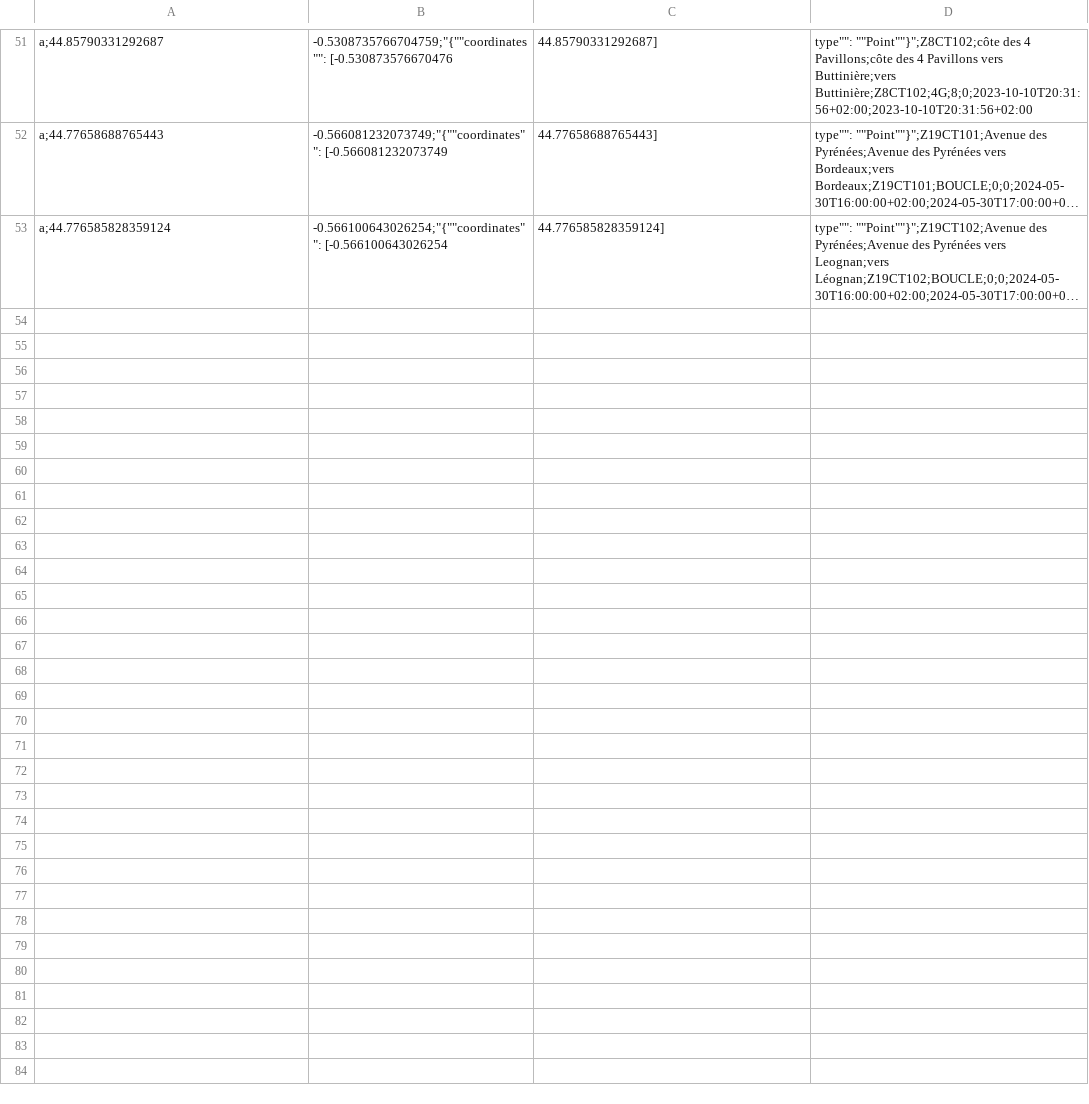
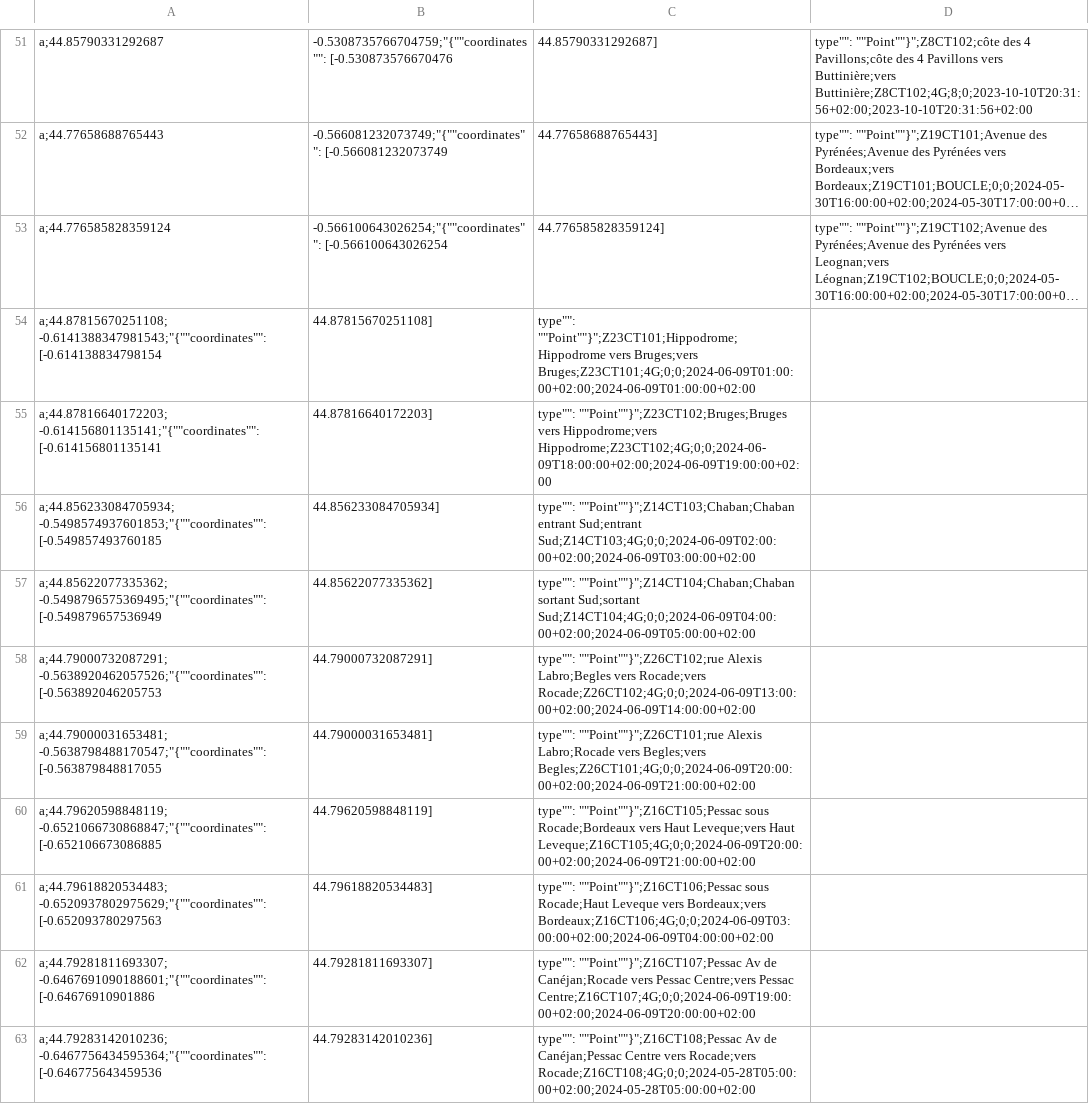
Before and after one commit to velo-cite/compteurs-velo, a CSV file: public/metadata.csv, drawn as a sheet; only a part is shown, gaps mark what is left out; long unchanged cells end in …; the diff names each change by its address in the sheet, - before the commit and + after, or states it on an @@ line.

Commit message:
ajout des compteurs de Alexis Labro à Begles, sous la rocade à Pessac, av de Canejan à Pessac, av de l'Europe à Bruges

```diff
--- a/public/metadata.csv
+++ b/public/metadata.csv
+row 54: a;44.87815670251108; -0.6141388347981543;"{""coordinates"": [-0.614138834798154 | 44.87815670251108] | type"": ""Point""}";Z23CT101;Hippodrome;Hippodrome vers Bruges;vers Bruges;Z23CT101;4G;0;0;2024-06-09T01:00:00+02:00;2024-06-09T01:00:00+02:00
+row 55: a;44.87816640172203; -0.614156801135141;"{""coordinates"": [-0.614156801135141 | 44.87816640172203] | type"": ""Point""}";Z23CT102;Bruges;Bruges vers Hippodrome;vers Hippodrome;Z23CT102;4G;0;0;2024-06-09T18:00:00+02:00;2024-06-09T19:00:00+02:00
+row 56: a;44.856233084705934; -0.5498574937601853;"{""coordinates"": [-0.549857493760185 | 44.856233084705934] | type"": ""Point""}";Z14CT103;Chaban;Chaban entrant Sud;entrant Sud;Z14CT103;4G;0;0;2024-06-09T02:00:00+02:00;2024-06-09T03:00:00+02:00
+row 57: a;44.85622077335362; -0.5498796575369495;"{""coordinates"": [-0.549879657536949 | 44.85622077335362] | type"": ""Point""}";Z14CT104;Chaban;Chaban sortant Sud;sortant Sud;Z14CT104;4G;0;0;2024-06-09T04:00:00+02:00;2024-06-09T05:00:00+02:00
+row 58: a;44.79000732087291; -0.5638920462057526;"{""coordinates"": [-0.563892046205753 | 44.79000732087291] | type"": ""Point""}";Z26CT102;rue Alexis Labro;Begles vers Rocade;vers Rocade;Z26CT102;4G;0;0;2024-06-09T13:00:00+02:00;2024-06-09T14:00:00+02:00
+row 59: a;44.79000031653481; -0.5638798488170547;"{""coordinates"": [-0.563879848817055 | 44.79000031653481] | type"": ""Point""}";Z26CT101;rue Alexis Labro;Rocade vers Begles;vers Begles;Z26CT101;4G;0;0;2024-06-09T20:00:00+02:00;2024-06-09T21:00:00+02:00
+row 60: a;44.79620598848119; -0.6521066730868847;"{""coordinates"": [-0.652106673086885 | 44.79620598848119] | type"": ""Point""}";Z16CT105;Pessac sous Rocade;Bordeaux vers Haut Leveque;vers Haut Leveque;Z16CT105;4G;0;0;2024-06-09T20:00:00+02:00;2024-06-09T21:00:00+02:00
+row 61: a;44.79618820534483; -0.6520937802975629;"{""coordinates"": [-0.652093780297563 | 44.79618820534483] | type"": ""Point""}";Z16CT106;Pessac sous Rocade;Haut Leveque vers Bordeaux;vers Bordeaux;Z16CT106;4G;0;0;2024-06-09T03:00:00+02:00;2024-06-09T04:00:00+02:00
+row 62: a;44.79281811693307; -0.6467691090188601;"{""coordinates"": [-0.64676910901886 | 44.79281811693307] | type"": ""Point""}";Z16CT107;Pessac Av de Canéjan;Rocade vers Pessac Centre;vers Pessac Centre;Z16CT107;4G;0;0;2024-06-09T19:00:00+02:00;2024-06-09T20:00:00+02:00
+row 63: a;44.79283142010236; -0.6467756434595364;"{""coordinates"": [-0.646775643459536 | 44.79283142010236] | type"": ""Point""}";Z16CT108;Pessac Av de Canéjan;Pessac Centre vers Rocade;vers Rocade;Z16CT108;4G;0;0;2024-05-28T05:00:00+02:00;2024-05-28T05:00:00+02:00
```
